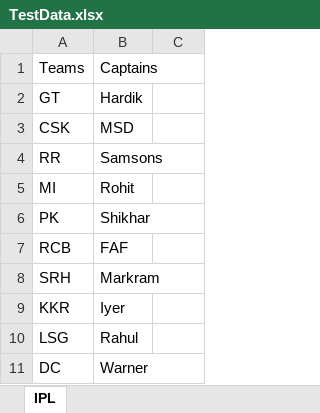
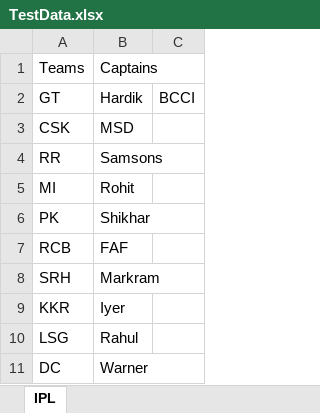
Before and after one commit to Javeed313/WCSM8, an Excel workbook: Wcsm8seleniumproject/data/TestData.xlsx, sheet IPL, drawn as a sheet; values as stored, in another font and other column widths than the file's, no borders; the diff names each change by its address in the sheet, - before the commit and + after, or states it on an @@ line.

```diff
--- a/Wcsm8seleniumproject/data/TestData.xlsx (sheet IPL)
+++ b/Wcsm8seleniumproject/data/TestData.xlsx (sheet IPL)
-C2: (empty)
+C2: BCCI
```
Also changed, not shown: Wcsm8seleniumproject/data/ActiTimeTestData.xlsx, 17 other files.
